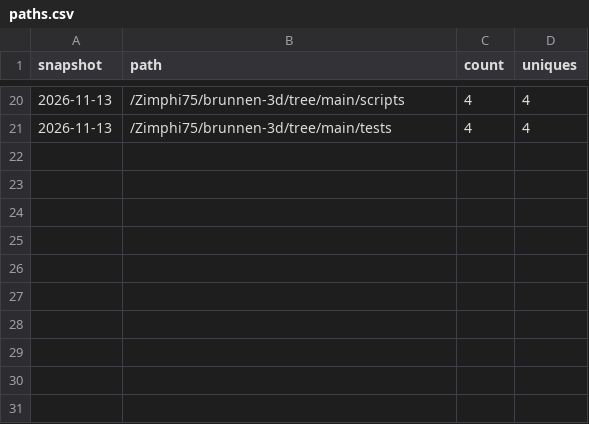
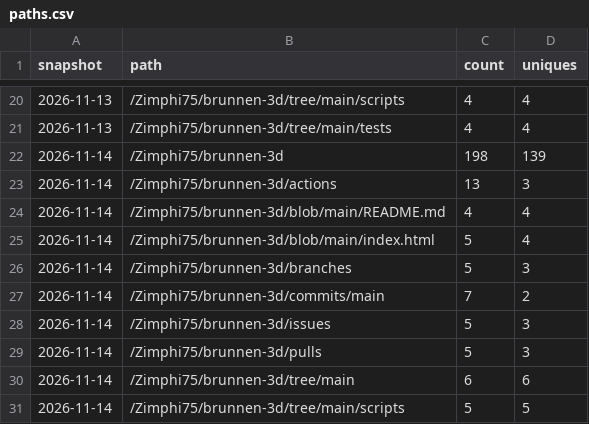
Before and after one commit to Zimphi75/brunnen-3d, a CSV file: paths.csv, drawn as a sheet; only a part is shown, gaps mark what is left out.

```diff
--- a/paths.csv
+++ b/paths.csv
@@ -21 +21,11 @@ snapshot,path,count,uniques
 2026-11-13,/Zimphi75/brunnen-3d/tree/main/tests,4,4
+2026-11-14,/Zimphi75/brunnen-3d,198,139
+2026-11-14,/Zimphi75/brunnen-3d/actions,13,3
+2026-11-14,/Zimphi75/brunnen-3d/blob/main/README.md,4,4
+2026-11-14,/Zimphi75/brunnen-3d/blob/main/index.html,5,4
+2026-11-14,/Zimphi75/brunnen-3d/branches,5,3
+2026-11-14,/Zimphi75/brunnen-3d/commits/main,7,2
+2026-11-14,/Zimphi75/brunnen-3d/issues,5,3
+2026-11-14,/Zimphi75/brunnen-3d/pulls,5,3
+2026-11-14,/Zimphi75/brunnen-3d/tree/main,6,6
+2026-11-14,/Zimphi75/brunnen-3d/tree/main/scripts,5,5
```
Also changed, not shown: clones.csv, referrers.csv, 1 other file.
